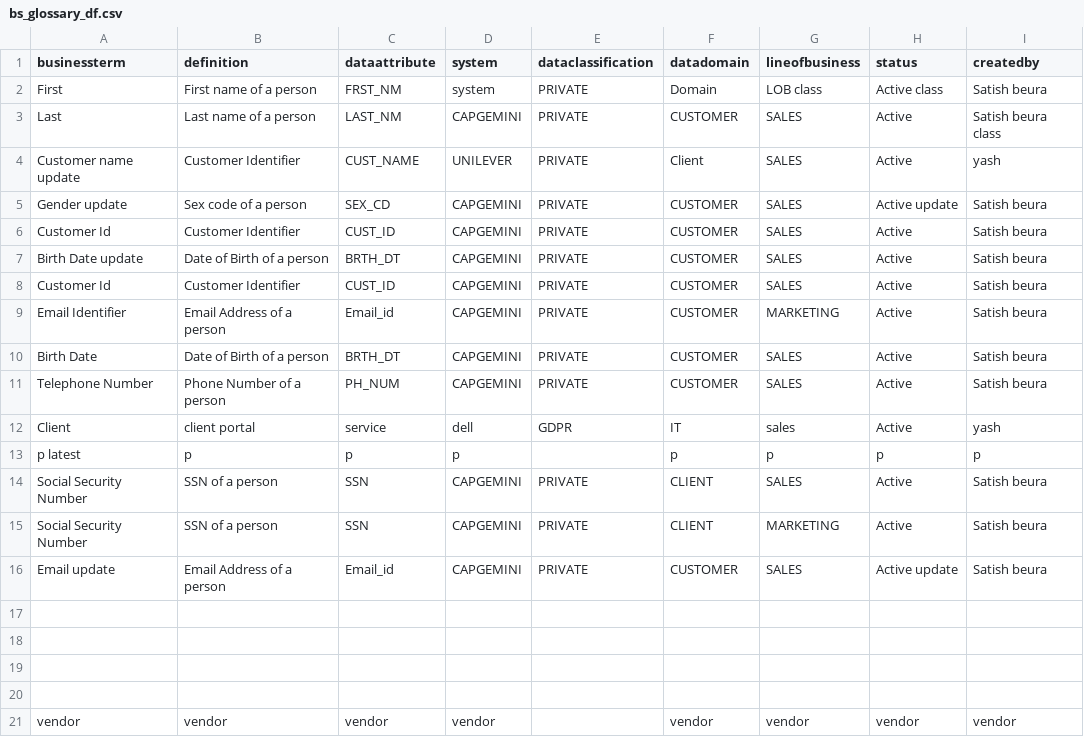
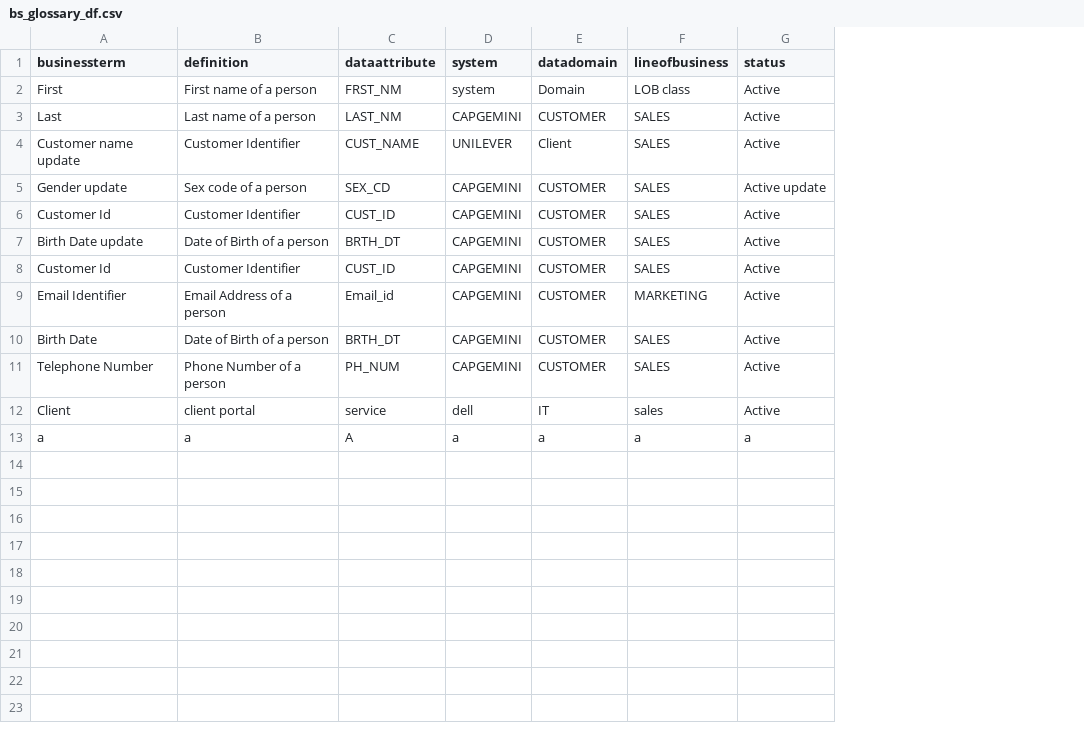
Before and after one commit to snandi51/ROPA, a CSV file: Assessment/static/assets/bs_glossary_df.csv, drawn as a sheet; removed rows and columns are numbered as before the commit, all else as after; the diff names each change by its address in the sheet, - before the commit and + after, or states it on an @@ line.

```diff
--- a/Assessment/static/assets/bs_glossary_df.csv
+++ b/Assessment/static/assets/bs_glossary_df.csv
-column E (dataclassification), rows 2-12: PRIVATE | PRIVATE | PRIVATE | PRIVATE | PRIVATE | PRIVATE | PRIVATE | PRIVATE | PRIVATE | PRIVATE | GDPR
-column I (createdby), rows 2-12: Satish beura | Satish beura class | yash | Satish beura | Satish beura | Satish beura | Satish beura | Satish beura | Satish beura | Satish beura | yash
-G2 (status): Active class
+G2 (status): Active
-row 13: p latest | p | p | p |  | p | p | p | p
-row 14: Social Security Number | SSN of a person | SSN | CAPGEMINI | PRIVATE | CLIENT | SALES | Active | Satish beura
-row 15: Social Security Number | SSN of a person | SSN | CAPGEMINI | PRIVATE | CLIENT | MARKETING | Active | Satish beura
-row 16: Email update | Email Address of a person | Email_id | CAPGEMINI | PRIVATE | CUSTOMER | SALES | Active update | Satish beura
-row 13: (empty)
+row 13: a | a | A | a | a | a | a
-row 18: (empty)
-row 19: (empty)
-row 20: (empty)
-row 21: vendor | vendor | vendor | vendor |  | vendor | vendor | vendor | vendor
```
Also changed, not shown: Assessment/static/assets/data_record_excel.csv, 5 other files.
